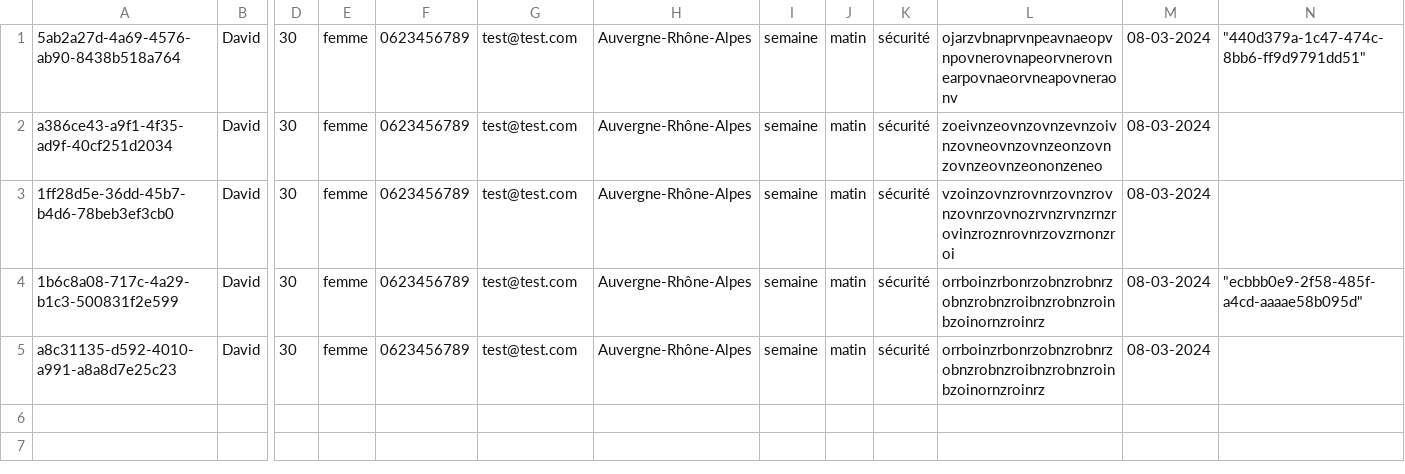
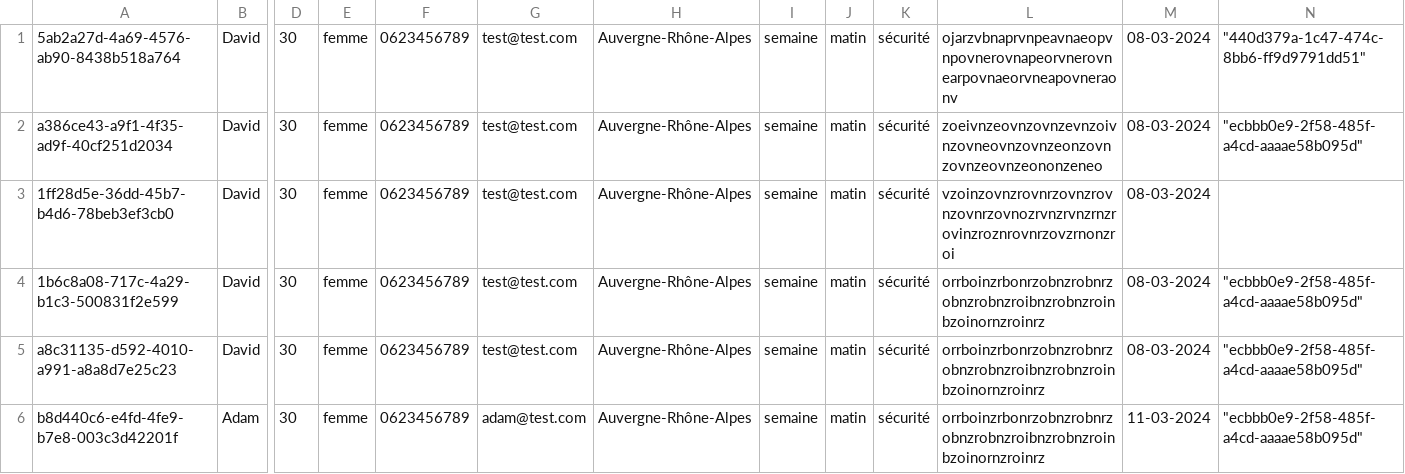
Before and after one commit to OrhanMA/Gestion-b-n-vole, a CSV file: csv/benevoles.csv, drawn as a sheet; only a part is shown, gaps mark what is left out; rows hold the shown columns only; the diff names each change by its address in the sheet, - before the commit and + after, or states it on an @@ line.

Commit message:
fix du probleme d ajout benevole

```diff
--- a/csv/benevoles.csv
+++ b/csv/benevoles.csv
-N2: (empty)
+N2: "ecbbb0e9-2f58-485f-a4cd-aaaae58b095d"
-N5: (empty)
+N5: "ecbbb0e9-2f58-485f-a4cd-aaaae58b095d"
+row 6: b8d440c6-e4fd-4fe9-b7e8-003c3d42201f | Adam | 30 | femme | 0623456789 | adam@test.com | Auvergne-Rhône-Alpes | semaine | matin | sécurité | orrboinzrbonrzobnzrobnrzobnzrobnzroibnzrobnzroinbzoinornzroinrz | 11-03-2024 | "ecbbb0e9-2f58-485f-a4cd-aaaae58b095d"
```
Also changed, not shown: csv/events.csv, 4 other files.
